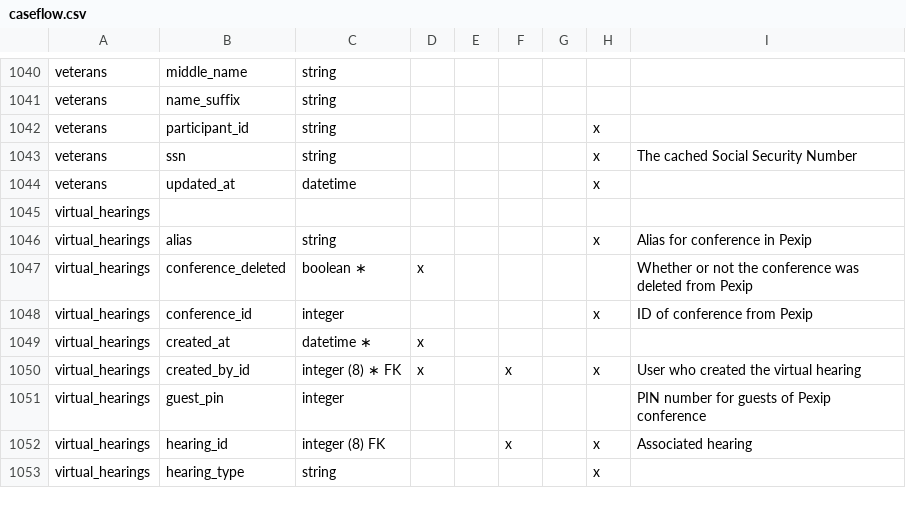
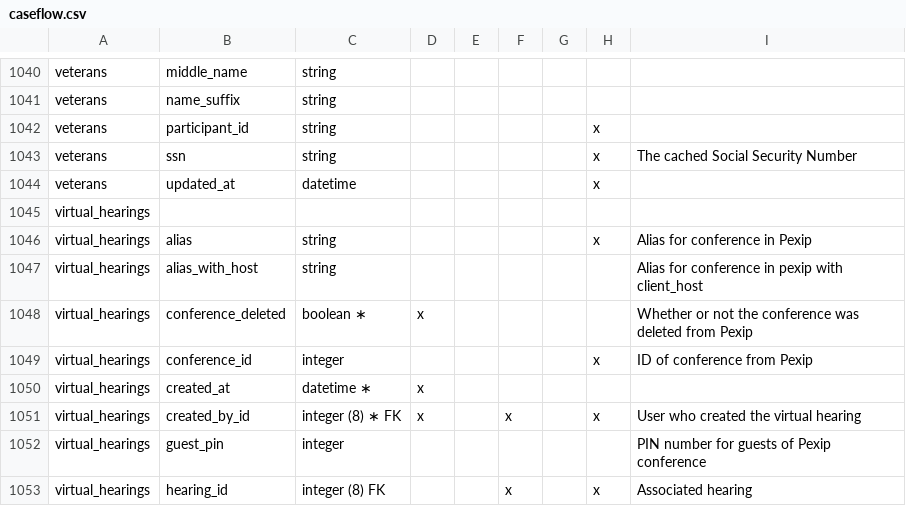
Before and after one commit to department-of-veterans-affairs/caseflow, a CSV file: docs/schema/caseflow.csv, drawn as a sheet; only a part is shown, gaps mark what is left out; the shorter side is filled out with more unchanged rows; the diff names each change by its address in the sheet, - before the commit and + after, or states it on an @@ line.

Commit message:
Fix pexip alias (#14099)
Resolves #14053

This PR adds a new column `alias_with_host` to future-proof how we generate virtual hearing links that are sent out to users and are displayed on `DailyDocket` and `Details` page. As far as we know, the pexip team will at some point have us use a different `client_host.`At that point we don't want any existing scheduled virtual hearings with the old `client_host` to break and not work. Therefore, if we always store and retrieve the alias from the database as opposed to formatting on the fly.

### Description
- Create a new column `alias_with_host` in virtual hearings to store the alias in `BVA000000@client_host` format
- Use new column `alias_with_host` when generating links for emails and in `VirtualHearingLink` component
- fall back to formatting `alias` with `formatted_alias_with_host` if `alias_with_host` is nil

### Database Changes
*Only for Schema Changes*

 * [ ] Timestamps (created_at, updated_at) for new tables~
* [x] Column comments updated
* [x] Query profiling performed (eyeball Rails log, check bullet and fasterer output)
* [x] DB schema docs updated with `make docs`
 * [ ] Appropriate indexes added (especially for foreign keys, polymorphic columns, and unique constraints)~
* [x] #appeals-schema notified with summary and link to this PR

```diff
--- a/docs/schema/caseflow.csv
+++ b/docs/schema/caseflow.csv
+row 1047: virtual_hearings | alias_with_host | string |  |  |  |  |  | Alias for conference in pexip with client_host
```
Also changed, not shown: docs/schema/etl.csv, 13 other files.
